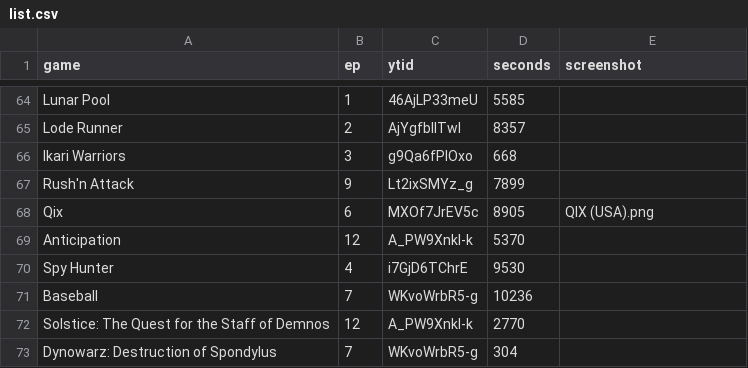
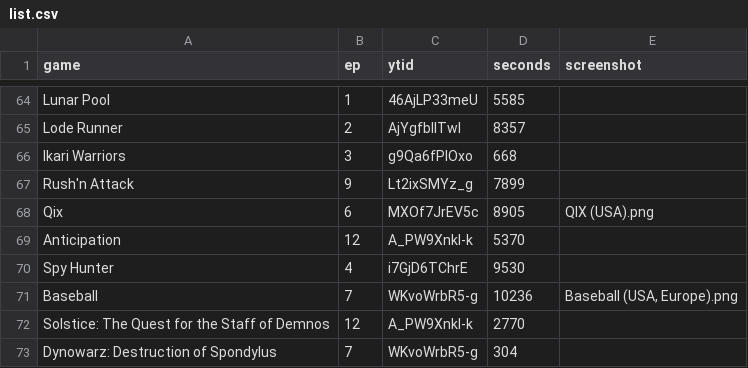
Before and after one commit to vNakamura/8bitnintendo-science, a CSV file: _data/list.csv, drawn as a sheet; only a part is shown, gaps mark what is left out.

Commit message:
fix baseball (ep7) screenshot

```diff
--- a/_data/list.csv
+++ b/_data/list.csv
@@ -70,3 +70,3 @@ Anticipation,12,A_PW9Xnkl-k,5370
 Spy Hunter,4,i7GjD6TChrE,9530
-Baseball,7,WKvoWrbR5-g,10236
+Baseball,7,WKvoWrbR5-g,10236,"Baseball (USA, Europe).png"
 Solstice: The Quest for the Staff of Demnos,12,A_PW9Xnkl-k,2770
```
